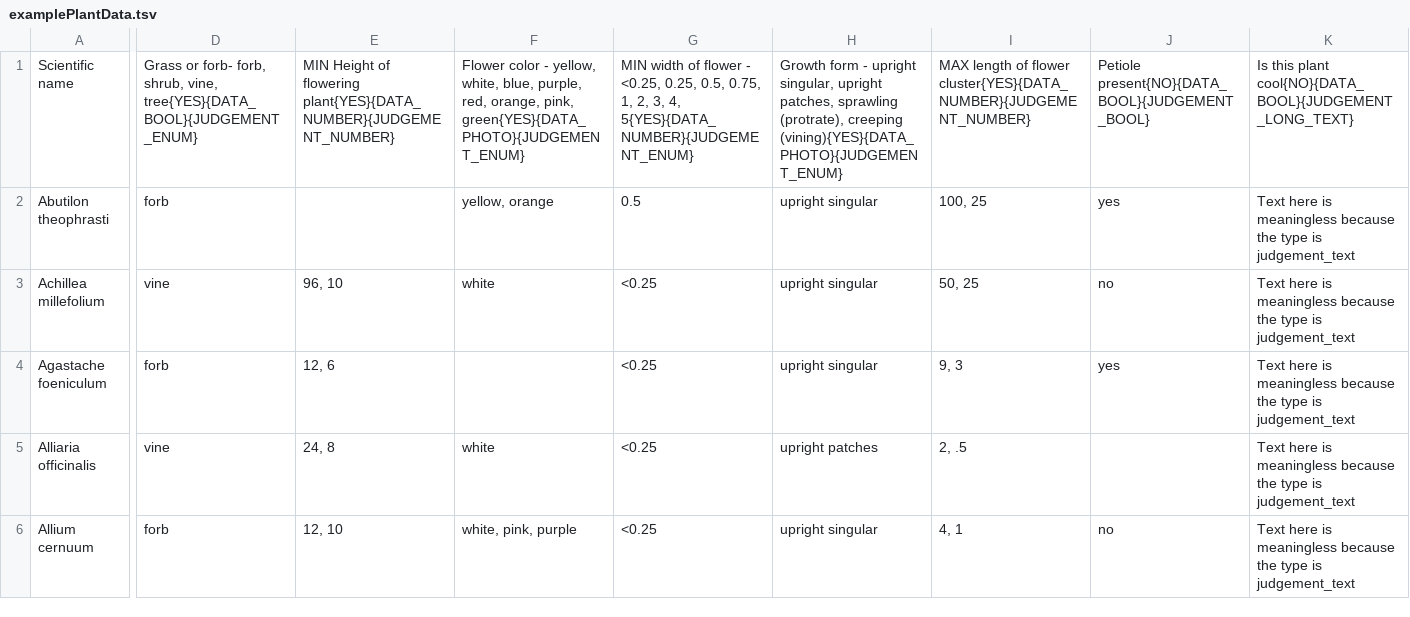
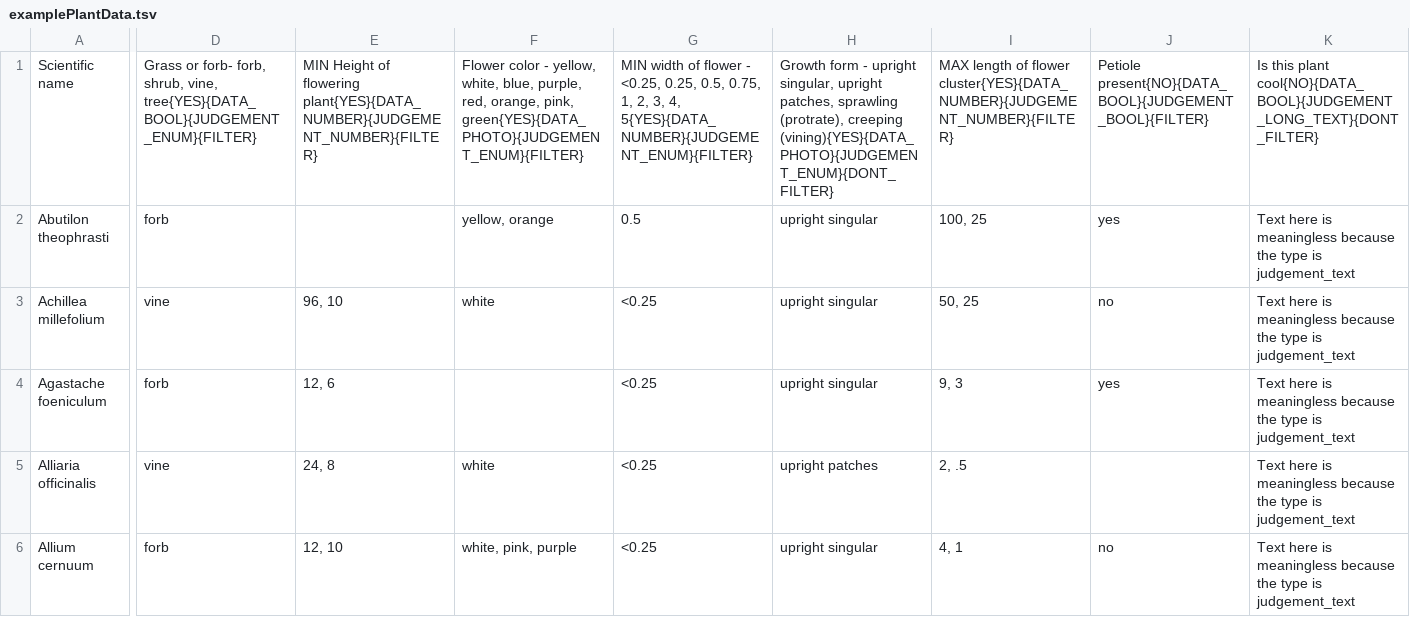
Before and after one commit to fielddaylab/biocore-plant-id-tool, a TSV file: FieldResearchTool/examplePlantData.tsv, drawn as a sheet; only a part is shown, gaps mark what is left out; the diff covers the shown part only; the diff names each change by its address in the sheet, - before the commit and + after, or states it on an @@ line.

Commit message:
Components can now be specified as filterable

```diff
--- a/FieldResearchTool/examplePlantData.tsv
+++ b/FieldResearchTool/examplePlantData.tsv
-D1: …shrub, vine, tree{YES}{DATA_BOOL}{JUDGEMENT_ENUM}
+D1: …shrub, vine, tree{YES}{DATA_BOOL}{JUDGEMENT_ENUM}{FILTER}
-E1: …of flowering plant{YES}{DATA_NUMBER}{JUDGEMENT_NUMBER}
+E1: …of flowering plant{YES}{DATA_NUMBER}{JUDGEMENT_NUMBER}{FILTER}
-F1: …orange, pink, green{YES}{DATA_PHOTO}{JUDGEMENT_ENUM}
+F1: …orange, pink, green{YES}{DATA_PHOTO}{JUDGEMENT_ENUM}{FILTER}
-G1: …3, 4, 5{YES}{DATA_NUMBER}{JUDGEMENT_ENUM}
+G1: …3, 4, 5{YES}{DATA_NUMBER}{JUDGEMENT_ENUM}{FILTER}
-H1: …(protrate), creeping (vining){YES}{DATA_PHOTO}{JUDGEMENT_ENUM}
+H1: …(protrate), creeping (vining){YES}{DATA_PHOTO}{JUDGEMENT_ENUM}{DONT_FILTER}
-I1: …of flower cluster{YES}{DATA_NUMBER}{JUDGEMENT_NUMBER}
+I1: …of flower cluster{YES}{DATA_NUMBER}{JUDGEMENT_NUMBER}{FILTER}
-J1: Petiole present{NO}{DATA_BOOL}{JUDGEMENT_BOOL}
+J1: Petiole present{NO}{DATA_BOOL}{JUDGEMENT_BOOL}{FILTER}
-K1: …this plant cool{NO}{DATA_BOOL}{JUDGEMENT_LONG_TEXT}
+K1: …this plant cool{NO}{DATA_BOOL}{JUDGEMENT_LONG_TEXT}{DONT_FILTER}
```
Also changed, not shown: 1 edited cell elsewhere in this file, 6 other files.
